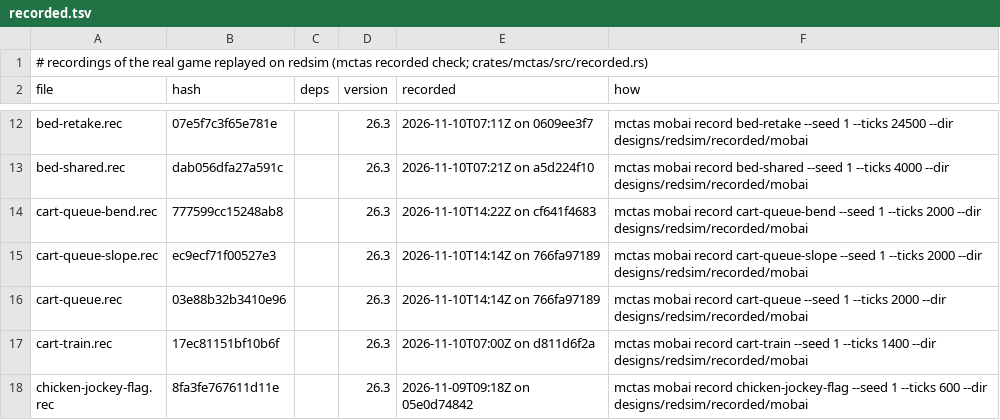
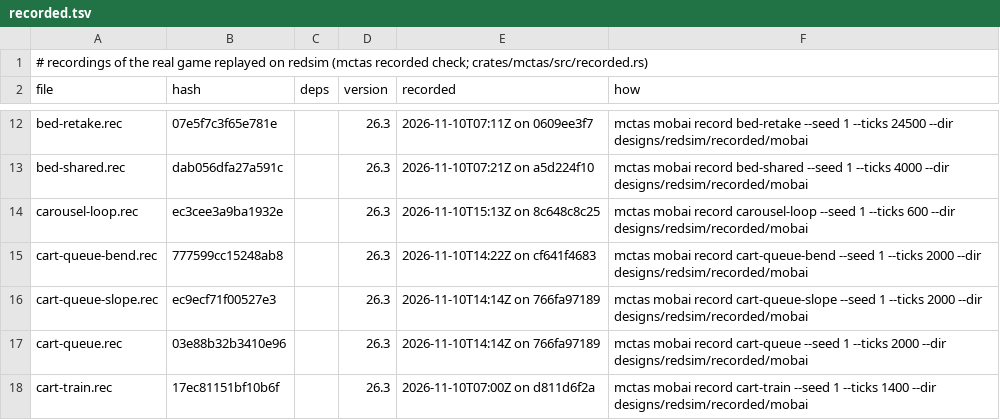
Before and after one commit to vjeux/redstonepedia, a TSV file: designs/redsim/recorded/mobai/recorded.tsv, drawn as a sheet; only a part is shown, gaps mark what is left out; the shorter side is filled out with more unchanged rows; the diff names each change by its address in the sheet, - before the commit and + after, or states it on an @@ line.

Commit message:
ironfarm's single-lane carousel loop on the bridge: a recorded scene, exact (carousel-loop)
ironfarm's WIP design (explore/ironfarm c69c22943,
designs/farms/iron/parts/carousel-loop/carousel-single-lane-loop-wip.txt) frozen as
crates/mobai/scenes/carousel-loop-wip.txt and taken as it is (its blocks and its 21 carts with
villagers, moved into the sandbox): the sawtooth register (18 braked powered-rail slopes on two
rows joined by a boosted U-turn), the release run, the 3-slot stand, the departure and return
runs. Driven by its slot schedule (queue-loop-run's ideal controls without the position
triggers), two slots from t100 and t200: the release group and the stand powered at t0 (both
trains leave), the release group braked at t0+20, the advance's three 9-gt pulses on every queue
slot at t0+40/60/80. Covers what ironfarm asked first: the register's one-slot moves and their
resting offsets, the U-turn's chaining at 20-gt pulses, the release train on the run, and the
returning train into the tail. 600 ticks, 0 differences against the 26.3 bridge; recorded for
mctas test (replay 37/37).

Tests: mctas test (sim traces 9; 9 pieces) on a8bbf3fc23 + this change vs a8bbf3fc2: all PASS in 30 s

```diff
--- a/designs/redsim/recorded/mobai/recorded.tsv
+++ b/designs/redsim/recorded/mobai/recorded.tsv
+row 14: carousel-loop.rec | ec3cee3a9ba1932e |  | 26.3 | 2026-11-10T15:13Z on 8c648c8c25 | mctas mobai record carousel-loop --seed 1 --ticks 600 --dir designs/redsim/recorded/mobai
```
Also changed, not shown: 3 other files.
